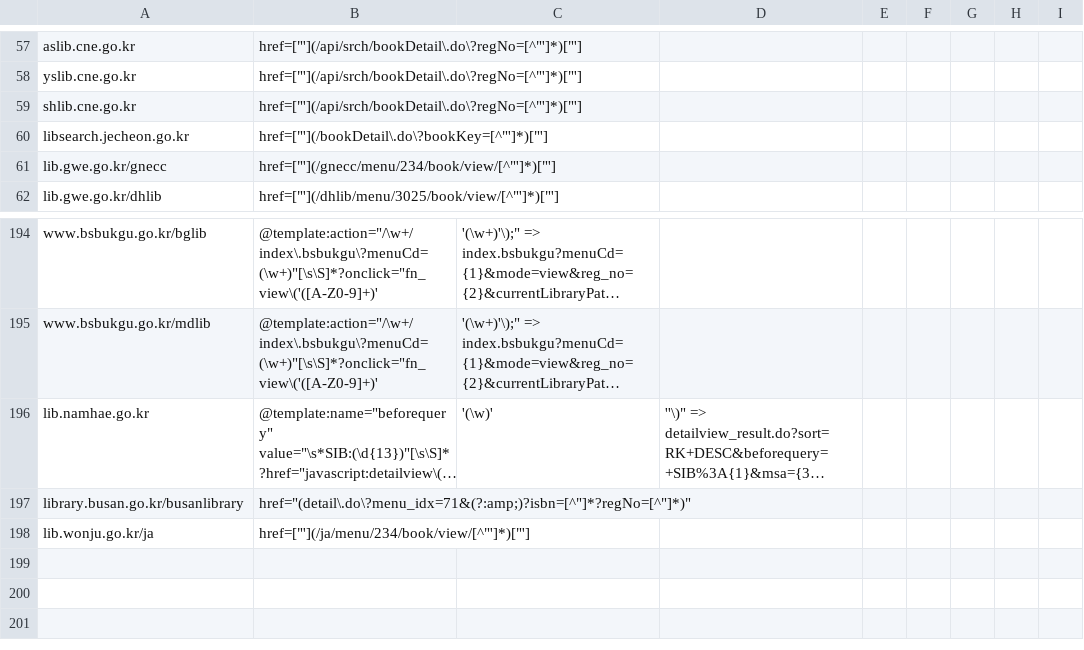
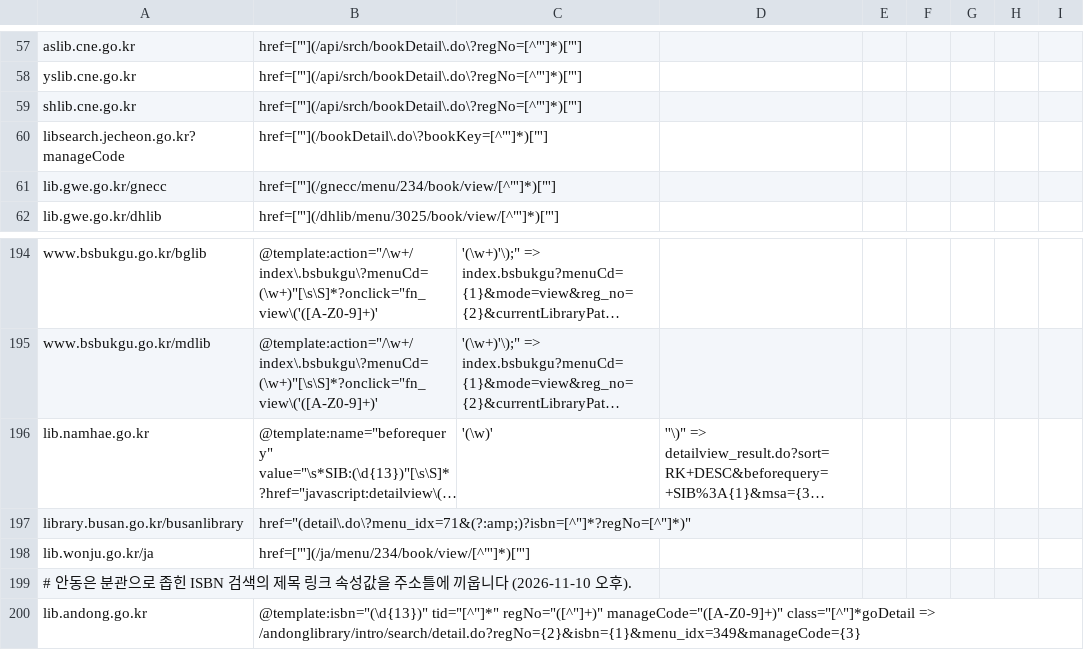
Before and after one commit to LeeeeeJY/where-is-my-book, a CSV file: backend/src/main/resources/opac/detail-patterns.csv, drawn as a sheet; only a part is shown, gaps mark what is left out; long unchanged cells end in ….

```diff
--- a/backend/src/main/resources/opac/detail-patterns.csv
+++ b/backend/src/main/resources/opac/detail-patterns.csv
@@ -59,3 +59,3 @@ yslib.cne.go.kr,href=["'](/api/srch/bookDetail\.do\?regNo=[^"']*)["']
 shlib.cne.go.kr,href=["'](/api/srch/bookDetail\.do\?regNo=[^"']*)["']
-libsearch.jecheon.go.kr,href=["'](/bookDetail\.do\?bookKey=[^"']*)["']
+libsearch.jecheon.go.kr?manageCode,href=["'](/bookDetail\.do\?bookKey=[^"']*)["']
 lib.gwe.go.kr/gnecc,href=["'](/gnecc/menu/234/book/view/[^"']*)["']
@@ -198 +198,3 @@ library.busan.go.kr/busanlibrary,href="(detail\.do\?menu_idx=71&(?:amp;)?isbn=[^
 lib.wonju.go.kr/ja,href=["'](/ja/menu/234/book/view/[^"']*)["']
+# 안동은 분관으로 좁힌 ISBN 검색의 제목 링크 속성값을 주소틀에 끼웁니다 (2026-11-10 오후).
+lib.andong.go.kr,@template:isbn="(\d{13})" tid="[^"]*" regNo="([^"]+)" manageCode="([A-Z0-9]+)" class="[^"]*goDetail => /andonglibrary/intro/search/detail.do?regNo={2}&isbn={1}&menu_idx=349&manageCode={3}
```
Also changed, not shown: 1 other file.
